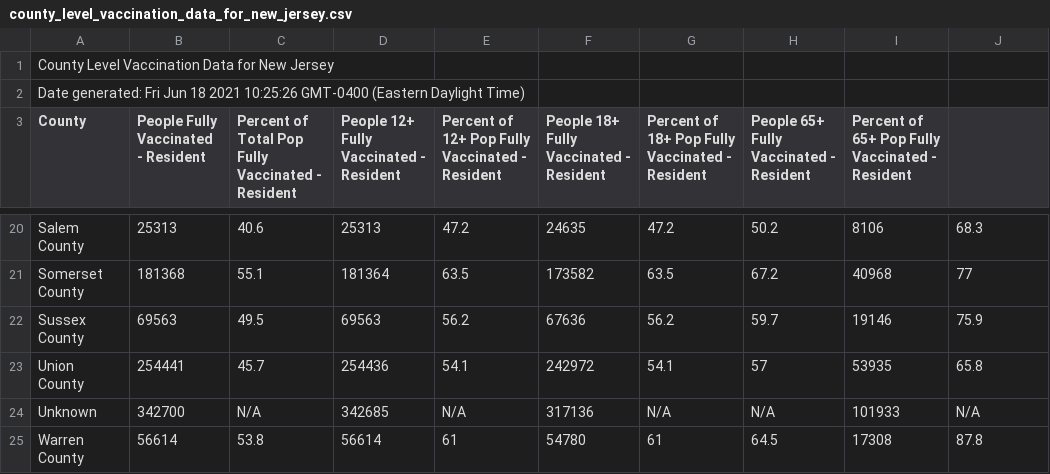
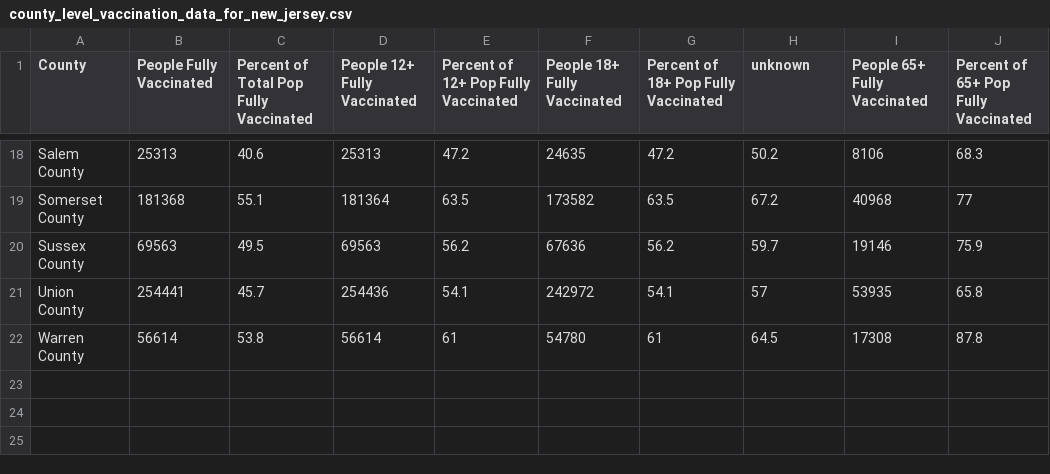
Before and after one commit to cob224/stemsi, a CSV file: county_level_vaccination_data_for_new_jersey.csv, drawn as a sheet; only a part is shown, gaps mark what is left out; removed rows and columns are numbered as before the commit, all else as after; the diff names each change by its address in the sheet, - before the commit and + after, or states it on an @@ line.

Commit message:
Update county_level_vaccination_data_for_new_jersey.csv

```diff
--- a/county_level_vaccination_data_for_new_jersey.csv
+++ b/county_level_vaccination_data_for_new_jersey.csv
-row 1: County Level Vaccination Data for New Jersey
-row 2: Date generated: Fri Jun 18 2021 10:25:26 GMT-0400 (Eastern Daylight Time)
-B1: People Fully Vaccinated - Resident
+B1: People Fully Vaccinated
-C1: Percent of Total Pop Fully Vaccinated - Resident
+C1: Percent of Total Pop Fully Vaccinated
-D1: People 12+ Fully Vaccinated - Resident
+D1: People 12+ Fully Vaccinated
-E1: Percent of 12+ Pop Fully Vaccinated - Resident
+E1: Percent of 12+ Pop Fully Vaccinated
-F1: People 18+ Fully Vaccinated - Resident
+F1: People 18+ Fully Vaccinated
-G1: Percent of 18+ Pop Fully Vaccinated - Resident
+G1: Percent of 18+ Pop Fully Vaccinated
-H1: People 65+ Fully Vaccinated - Resident
+H1: unknown
-I1: Percent of 65+ Pop Fully Vaccinated - Resident
+I1: People 65+ Fully Vaccinated
-J1: (empty)
+J1: Percent of 65+ Pop Fully Vaccinated
-row 24: Unknown | 342700 | N/A | 342685 | N/A | 317136 | N/A | N/A | 101933 | N/A
```
